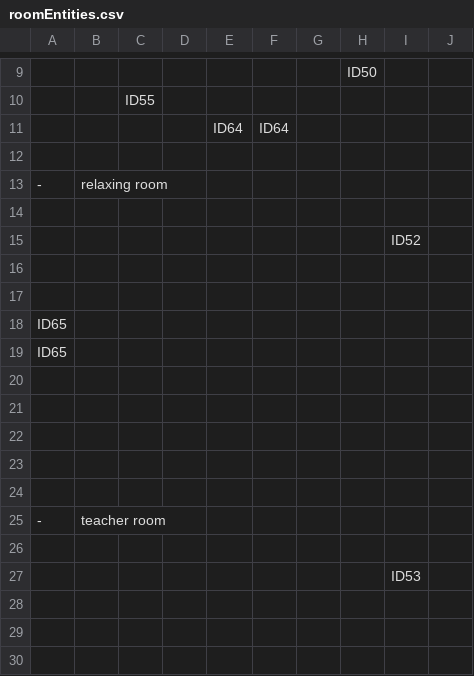
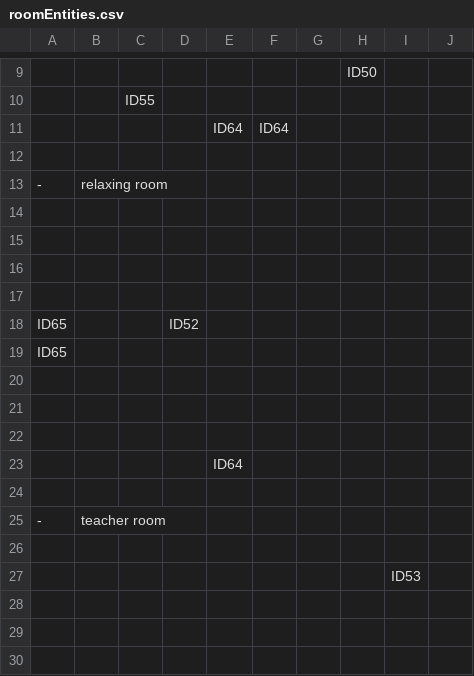
Before and after one commit to SE-ST-1-Grp-7/Zuul, a CSV file: Semesterprojekt/res/presets/roomEntities.csv, drawn as a sheet; only a part is shown, gaps mark what is left out; the diff covers the shown part only.

Commit message:
doors in some of the rooms

```diff
--- a/Semesterprojekt/res/presets/roomEntities.csv
+++ b/Semesterprojekt/res/presets/roomEntities.csv
@@ -14,6 +14,6 @@
  , , , , , , , , ,
- , , , , , , , , ID52,
  , , , , , , , , ,
  , , , , , , , , ,
- ID65, , , , , , , , ,
+ , , , , , , , , ,
+ ID65, , ,ID52 , , , , , ,
  ID65, , , , , , , , ,
@@ -22,3 +22,3 @@
  , , , , , , , , ,
- , , , , , , , , ,
+ , , , ,ID64 , , , , ,
 
```
Also changed, not shown: 3 added rows, 3 removed rows and 5 edited cells elsewhere in this file.
